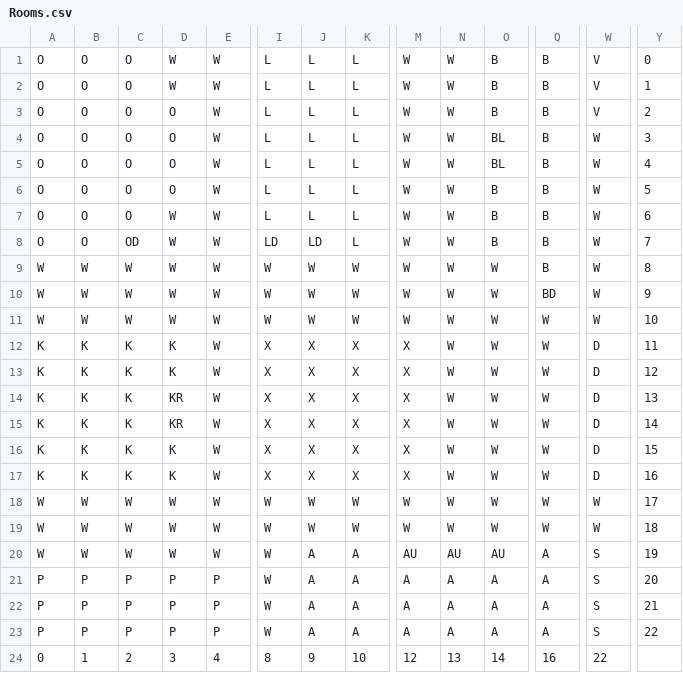
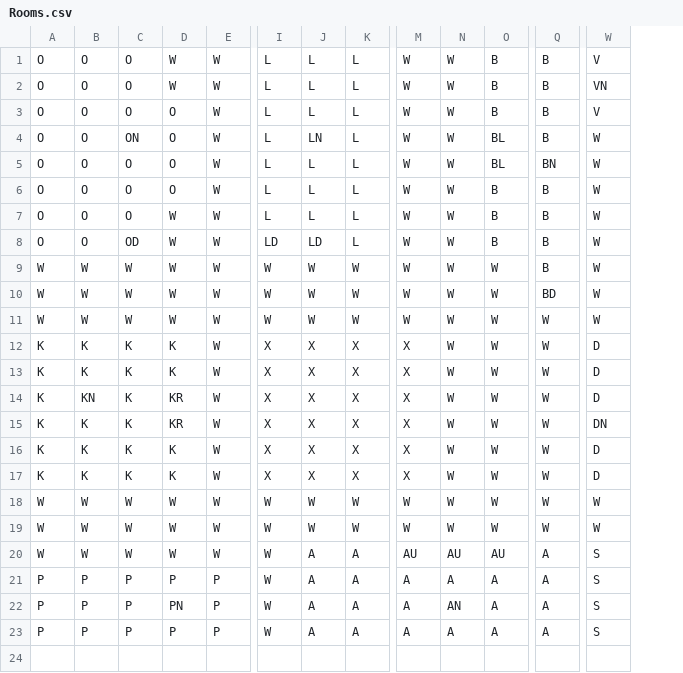
Before and after one commit to camgraff/Clue, a CSV file: Rooms.csv, drawn as a sheet; only a part is shown, gaps mark what is left out; rows hold the shown columns only; the diff names each change by its address in the sheet, - before the commit and + after, or states it on an @@ line.

```diff
--- a/Rooms.csv
+++ b/Rooms.csv
-column Y, rows 1-23: 0 | 1 | 2 | 3 | 4 | 5 | 6 | 7 | 8 | 9 | 10 | 11 | 12 | 13 | 14 | 15 | 16 | 17 | 18 | 19 | 20 | 21 | 22
-W2: V
+W2: VN
-C4: O
+C4: ON
-J4: L
+J4: LN
-Q5: B
+Q5: BN
-B14: K
+B14: KN
-W15: D
+W15: DN
-D22: P
+D22: PN
-N22: A
+N22: AN
-row 24: 0 | 1 | 2 | 3 | 4 | 8 | 9 | 10 | 12 | 13 | 14 | 16 | 22
```
Also changed, not shown: 3 other files.
